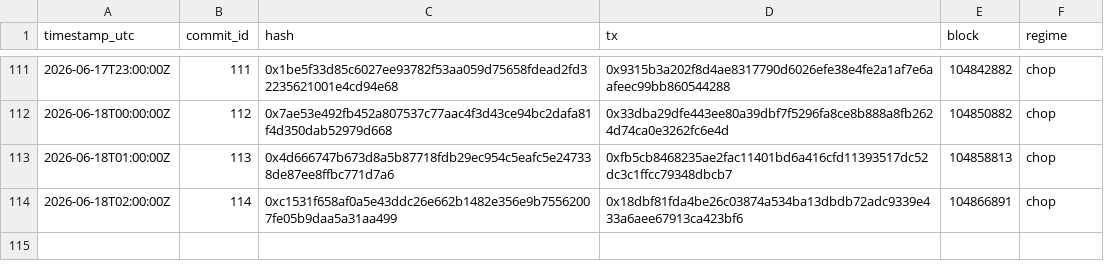
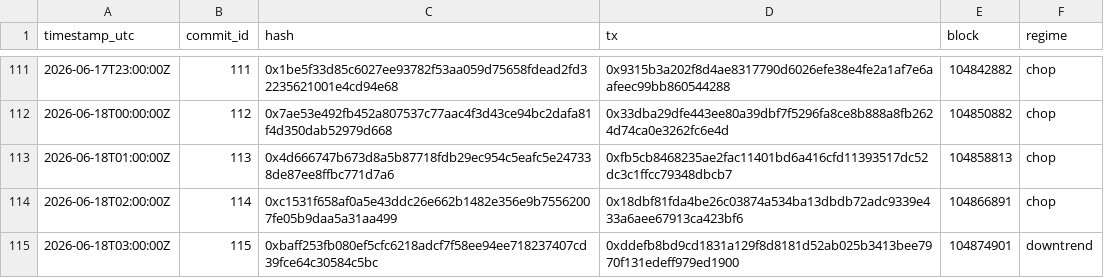
Before and after one commit to holybunnie/regime-pilot, a CSV file: attest/commits_public.csv, drawn as a sheet; only a part is shown, gaps mark what is left out; the diff names each change by its address in the sheet, - before the commit and + after, or states it on an @@ line.

Commit message:
Record hourly attestation 2026-06-18T03:03Z

```diff
--- a/attest/commits_public.csv
+++ b/attest/commits_public.csv
+row 115: 2026-06-18T03:00:00Z | 115 | 0xbaff253fb080ef5cfc6218adcf7f58ee94ee718237407cd39fce64c30584c5bc | 0xddefb8bd9cd1831a129f8d8181d52ab025b3413bee7970f131edeff979ed1900 | 104874901 | downtrend
```
Also changed, not shown: 1 other file.
